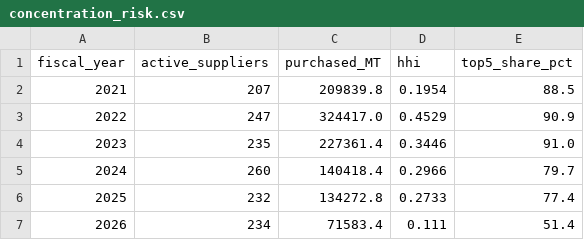
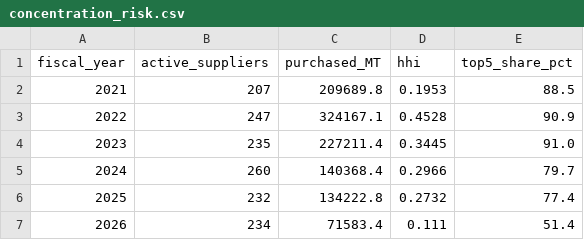
Before and after one commit to manvith2003/vaighai_, a CSV file: data/gold/concentration_risk.csv, drawn as a sheet.

```diff
--- a/data/gold/concentration_risk.csv
+++ b/data/gold/concentration_risk.csv
@@ -1,7 +1,7 @@
 fiscal_year,active_suppliers,purchased_MT,hhi,top5_share_pct
-2021,207,209839.8,0.1954,88.5
-2022,247,324417.0,0.4529,90.9
-2023,235,227361.4,0.3446,91.0
-2024,260,140418.4,0.2966,79.7
-2025,232,134272.8,0.2733,77.4
+2021,207,209689.8,0.1953,88.5
+2022,247,324167.1,0.4528,90.9
+2023,235,227211.4,0.3445,91.0
+2024,260,140368.4,0.2966,79.7
+2025,232,134222.8,0.2732,77.4
 2026,234,71583.4,0.111,51.4
```
Also changed, not shown: data/bronze/weather_forecast.csv, data/bronze/weather_monthly.csv, 14 other files.
